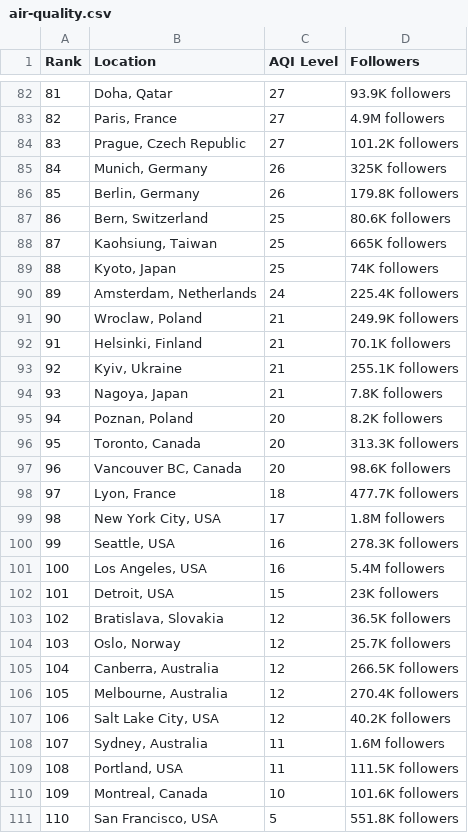
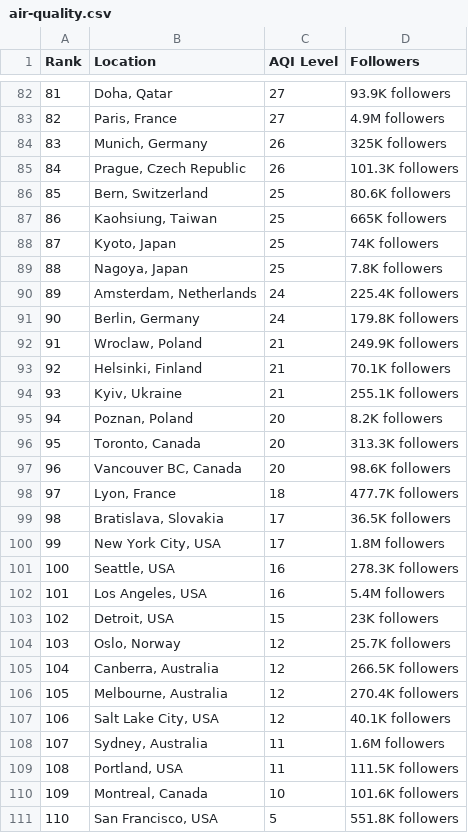
Before and after one commit to dipunew/Most-Polluted-Cities-in-The-World, a CSV file: air-quality.csv, drawn as a sheet; only a part is shown, gaps mark what is left out; removed rows and columns are numbered as before the commit, all else as after; the diff covers the shown part only; the diff names each change by its address in the sheet, - before the commit and + after, or states it on an @@ line.

```diff
--- a/air-quality.csv
+++ b/air-quality.csv
@@ column A (Rank) renumbered between rows 15 and 103 @@
-row 84: 83 | Prague, Czech Republic | 27 | 101.2K followers
-B85 (Location): Berlin, Germany
+B85 (Location): Prague, Czech Republic
-D85 (Followers): 179.8K followers
+D85 (Followers): 101.3K followers
+row 89: 88 | Nagoya, Japan | 25 | 7.8K followers
+row 91: 90 | Berlin, Germany | 24 | 179.8K followers
-row 94: 93 | Nagoya, Japan | 21 | 7.8K followers
+row 99: 98 | Bratislava, Slovakia | 17 | 36.5K followers
-row 103: 102 | Bratislava, Slovakia | 12 | 36.5K followers
-D107 (Followers): 40.2K followers
+D107 (Followers): 40.1K followers
```
Also changed, not shown: 4 added rows, 4 removed rows and 5 edited cells elsewhere in this file.
